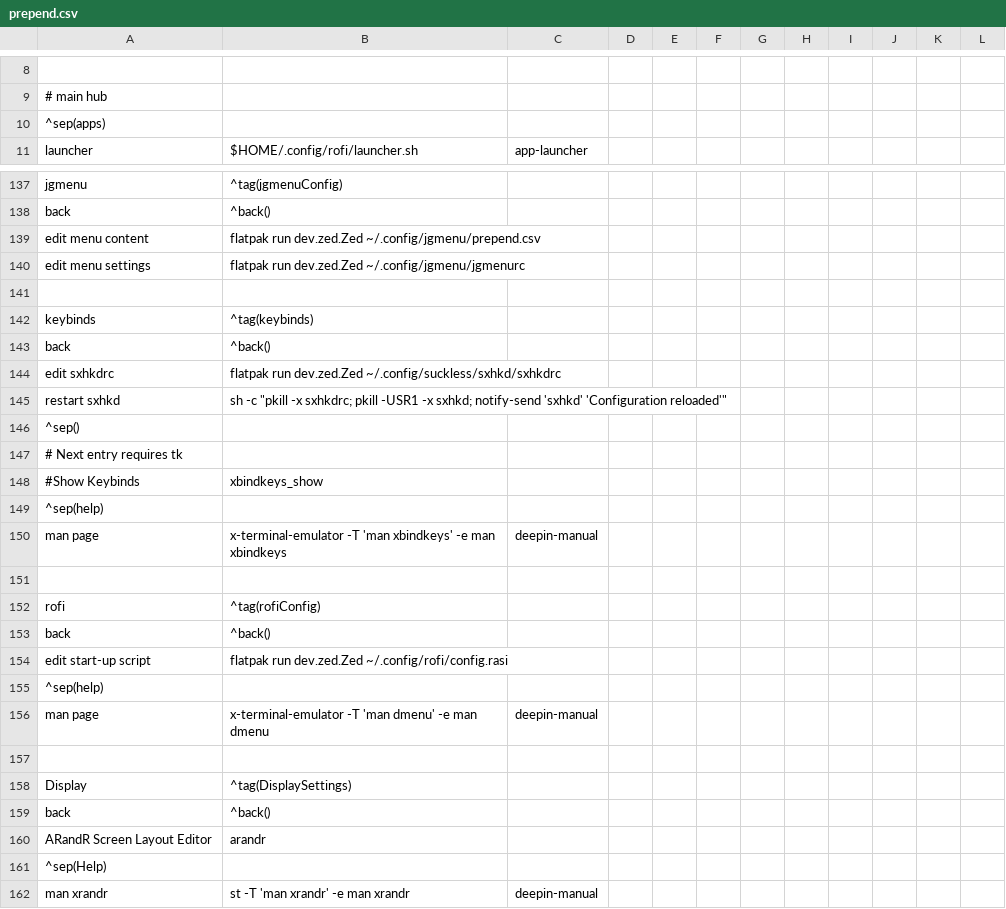
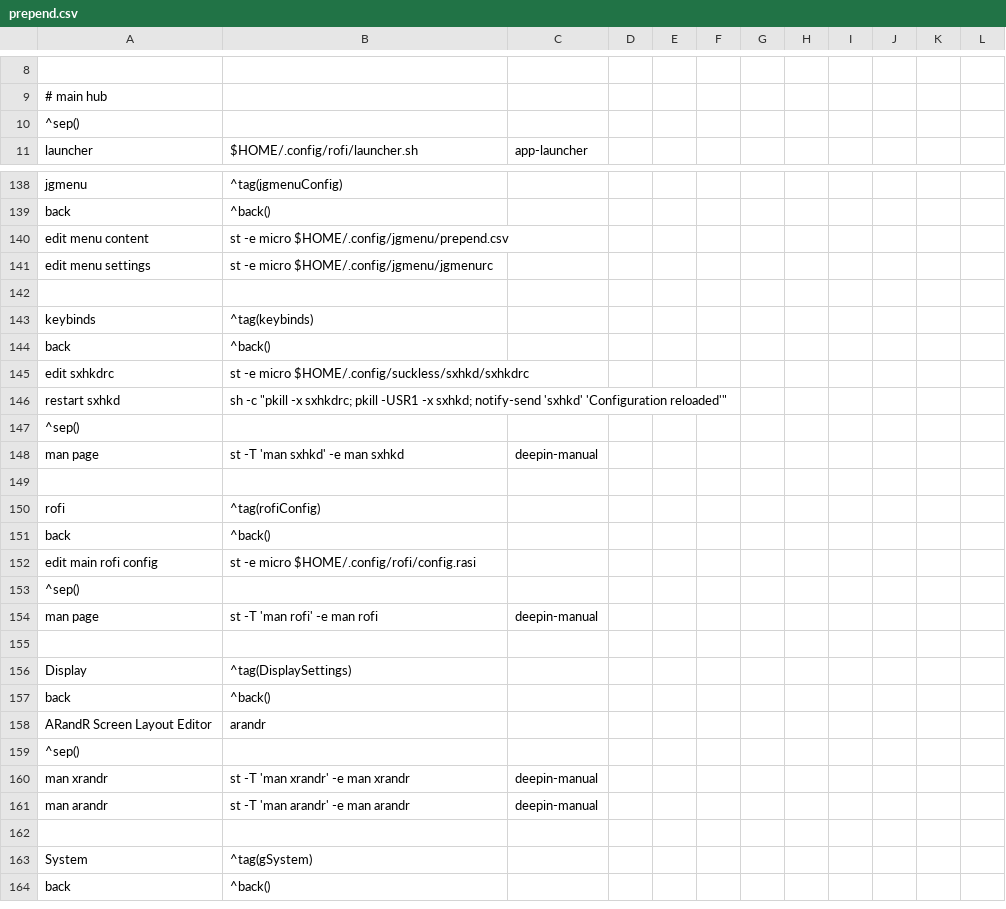
Before and after one commit to botus99/.dotfiles, a CSV file: .config/jgmenu/prepend.csv, drawn as a sheet; only a part is shown, gaps mark what is left out; the shorter side is filled out with more unchanged rows; the diff covers the shown part only.

Commit message:
standardize use of st and $HOME

```diff
--- a/.config/jgmenu/prepend.csv
+++ b/.config/jgmenu/prepend.csv
@@ -9,3 +9,3 @@
 # main hub
-^sep(apps)
+^sep()
 launcher,"$HOME/.config/rofi/launcher.sh",app-launcher
@@ -138,4 +139,4 @@ jgmenu,^tag(jgmenuConfig)
 back,^back()
-edit menu content,flatpak run dev.zed.Zed ~/.config/jgmenu/prepend.csv
-edit menu settings,flatpak run dev.zed.Zed ~/.config/jgmenu/jgmenurc
+edit menu content,st -e micro $HOME/.config/jgmenu/prepend.csv
+edit menu settings,st -e micro $HOME/.config/jgmenu/jgmenurc
 
@@ -143,9 +144,6 @@ keybinds,^tag(keybinds)
 back,^back()
-edit sxhkdrc,flatpak run dev.zed.Zed ~/.config/suckless/sxhkd/sxhkdrc
+edit sxhkdrc,st -e micro $HOME/.config/suckless/sxhkd/sxhkdrc
 restart sxhkd,sh -c "pkill -x sxhkdrc; pkill -USR1 -x sxhkd; notify-send 'sxhkd' 'Configuration reloaded'"
 ^sep()
-# Next entry requires tk
-#Show Keybinds,xbindkeys_show
-^sep(help)
-man page,x-terminal-emulator -T 'man xbindkeys' -e man xbindkeys,deepin-manual
+man page,st -T 'man sxhkd' -e man sxhkd,deepin-manual
 
@@ -153,5 +151,5 @@ rofi,^tag(rofiConfig)
 back,^back()
-edit start-up script,flatpak run dev.zed.Zed ~/.config/rofi/config.rasi
-^sep(help)
-man page,x-terminal-emulator -T 'man dmenu' -e man dmenu,deepin-manual
+edit main rofi config,st -e micro $HOME/.config/rofi/config.rasi
+^sep()
+man page,st -T 'man rofi' -e man rofi,deepin-manual
 
@@ -160,3 +158,3 @@ back,^back()
 ARandR Screen Layout Editor,arandr
-^sep(Help)
+^sep()
 man xrandr,st -T 'man xrandr' -e man xrandr,deepin-manual
```
Also changed, not shown: 4 added rows, 3 removed rows and 23 edited cells elsewhere in this file, 1 other file.
